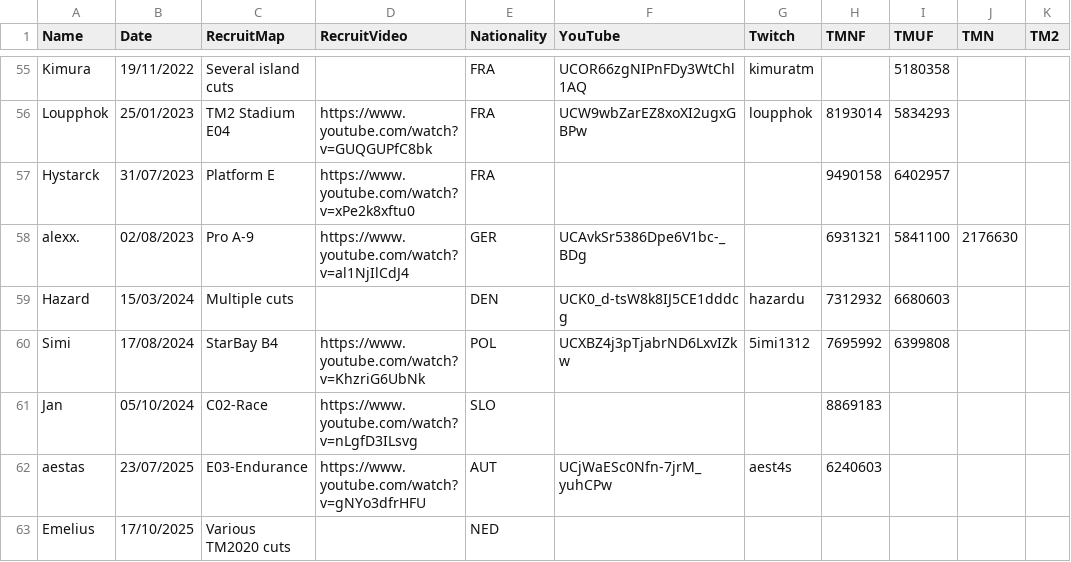
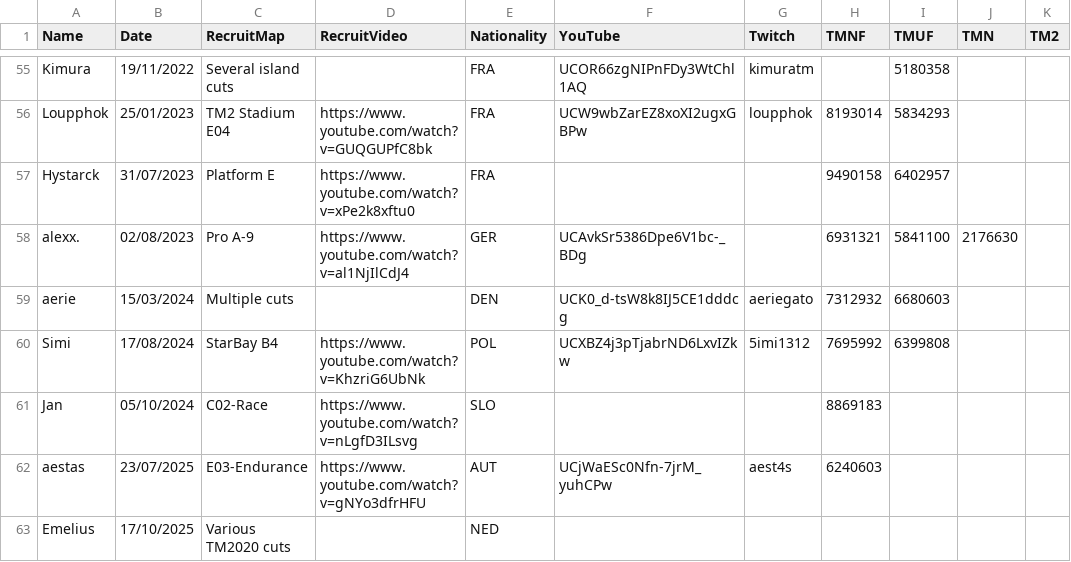
Before and after one commit to Riku-S/FastestWayOnly, a CSV file: FastestWayOnly/Resources/members.csv, drawn as a sheet; only a part is shown, gaps mark what is left out; the diff names each change by its address in the sheet, - before the commit and + after, or states it on an @@ line.

Commit message:
Update a member's name and socials

```diff
--- a/FastestWayOnly/Resources/members.csv
+++ b/FastestWayOnly/Resources/members.csv
-A59 (Name): Hazard
+A59 (Name): aerie
-G59 (Twitch): hazardu
+G59 (Twitch): aeriegato
```
